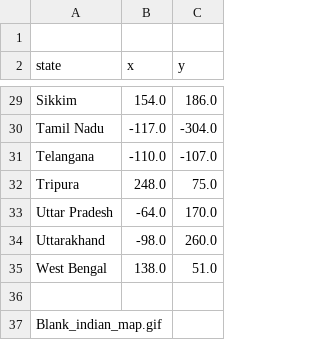
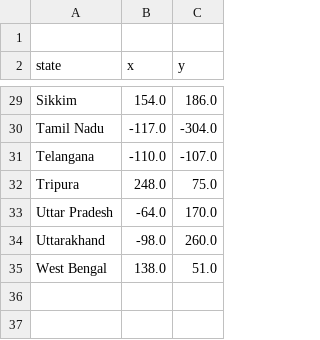
Before and after one commit to mangeshmahajan-code/python-100-days-of-code, a CSV file: fill_the_map/state_with_coordinate.csv, drawn as a sheet; only a part is shown, gaps mark what is left out.

```diff
--- a/fill_the_map/state_with_coordinate.csv
+++ b/fill_the_map/state_with_coordinate.csv
@@ -35,3 +35 @@ Uttarakhand,-98.0, 260.0
 West Bengal,138.0, 51.0
-
-Blank_indian_map.gif
```
Also changed, not shown: 1 other file.
